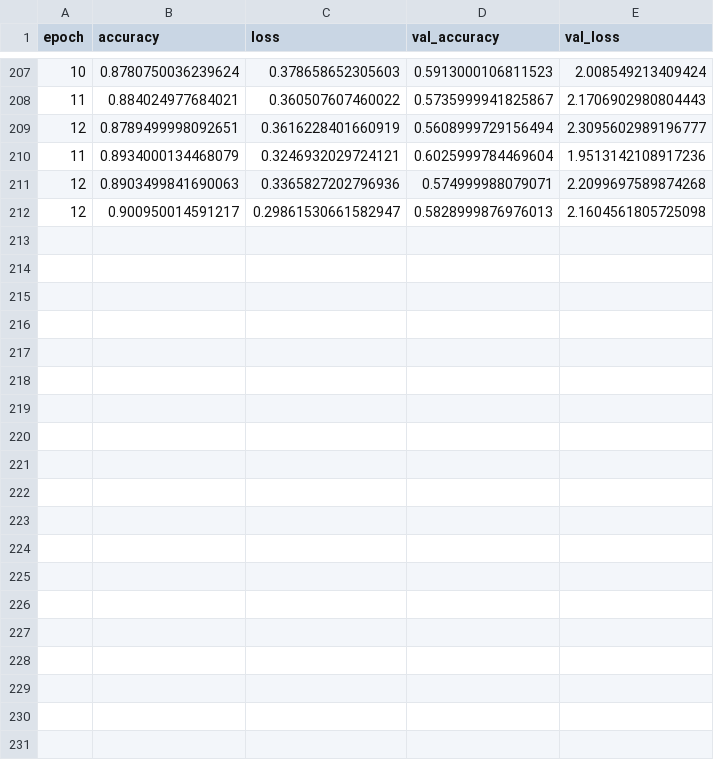
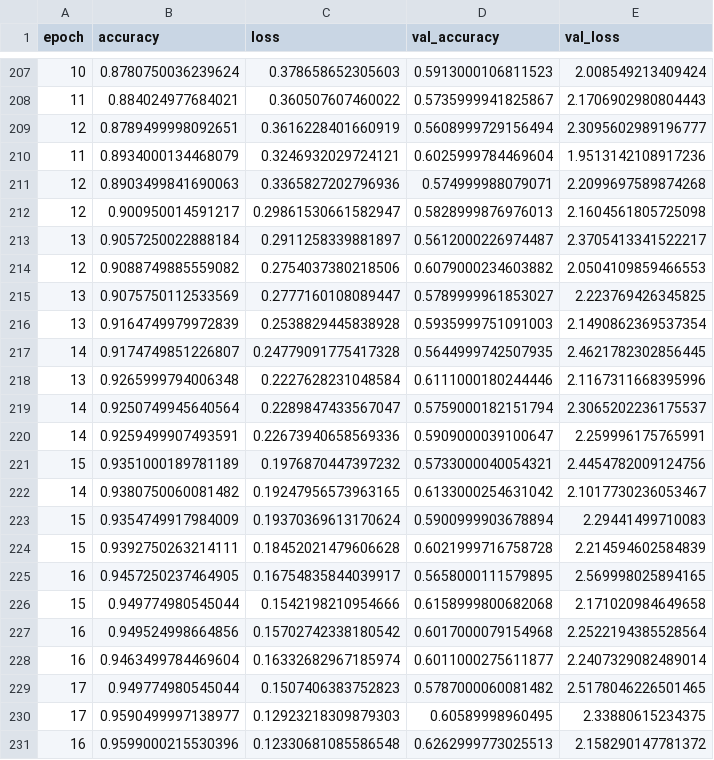
Before and after one commit to NaiboWang/model-search, a CSV file: log_cifar100.csv, drawn as a sheet; only a part is shown, gaps mark what is left out; the diff covers the shown part only; the diff names each change by its address in the sheet, - before the commit and + after, or states it on an @@ line.

```diff
--- a/log_cifar100.csv
+++ b/log_cifar100.csv
+row 213: 13 | 0.9057250022888184 | 0.2911258339881897 | 0.5612000226974487 | 2.3705413341522217
+row 214: 12 | 0.9088749885559082 | 0.2754037380218506 | 0.6079000234603882 | 2.0504109859466553
+row 215: 13 | 0.9075750112533569 | 0.2777160108089447 | 0.5789999961853027 | 2.223769426345825
+row 216: 13 | 0.9164749979972839 | 0.2538829445838928 | 0.5935999751091003 | 2.1490862369537354
+row 217: 14 | 0.9174749851226807 | 0.24779091775417328 | 0.5644999742507935 | 2.4621782302856445
+row 218: 13 | 0.9265999794006348 | 0.2227628231048584 | 0.6111000180244446 | 2.1167311668395996
+row 219: 14 | 0.9250749945640564 | 0.2289847433567047 | 0.5759000182151794 | 2.3065202236175537
+row 220: 14 | 0.9259499907493591 | 0.22673940658569336 | 0.5909000039100647 | 2.259996175765991
+row 221: 15 | 0.9351000189781189 | 0.1976870447397232 | 0.5733000040054321 | 2.4454782009124756
+row 222: 14 | 0.9380750060081482 | 0.19247956573963165 | 0.6133000254631042 | 2.1017730236053467
+row 223: 15 | 0.9354749917984009 | 0.19370369613170624 | 0.5900999903678894 | 2.29441499710083
+row 224: 15 | 0.9392750263214111 | 0.18452021479606628 | 0.6021999716758728 | 2.214594602584839
+row 225: 16 | 0.9457250237464905 | 0.16754835844039917 | 0.5658000111579895 | 2.569998025894165
+row 226: 15 | 0.949774980545044 | 0.1542198210954666 | 0.6158999800682068 | 2.171020984649658
+row 227: 16 | 0.949524998664856 | 0.15702742338180542 | 0.6017000079154968 | 2.2522194385528564
+row 228: 16 | 0.9463499784469604 | 0.16332682967185974 | 0.6011000275611877 | 2.2407329082489014
+row 229: 17 | 0.949774980545044 | 0.1507406383752823 | 0.5787000060081482 | 2.5178046226501465
+row 230: 17 | 0.9590499997138977 | 0.12923218309879303 | 0.60589998960495 | 2.33880615234375
+row 231: 16 | 0.9599000215530396 | 0.12330681085586548 | 0.6262999773025513 | 2.158290147781372
```
Also changed, not shown: 11 added rows elsewhere in this file, 2 other files.
